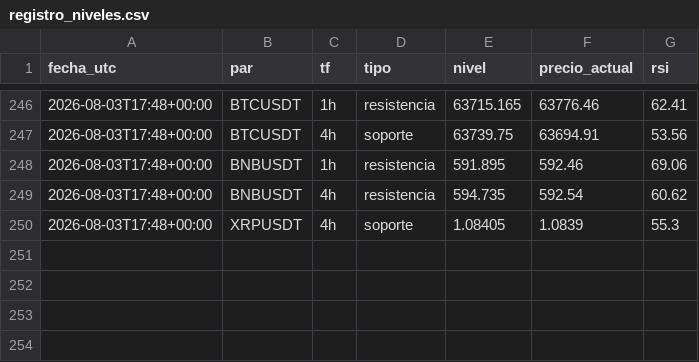
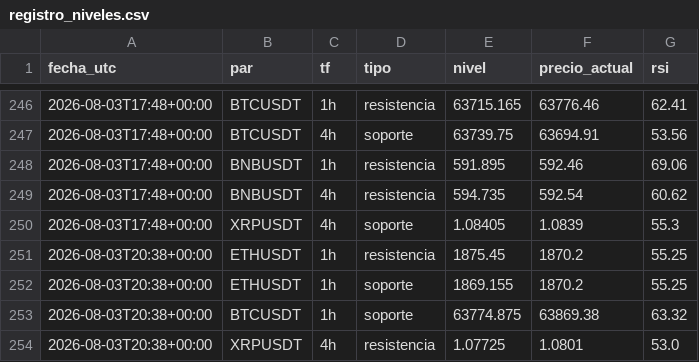
Before and after one commit to teoob/bot-senales, a CSV file: registro_niveles.csv, drawn as a sheet; only a part is shown, gaps mark what is left out.

Commit message:
registro y estado

```diff
--- a/registro_niveles.csv
+++ b/registro_niveles.csv
@@ -250 +250,5 @@ fecha_utc,par,tf,tipo,nivel,precio_actual,rsi
 2026-08-03T17:48+00:00,XRPUSDT,4h,soporte,1.08405,1.0839,55.3
+2026-08-03T20:38+00:00,ETHUSDT,1h,resistencia,1875.45,1870.2,55.25
+2026-08-03T20:38+00:00,ETHUSDT,1h,soporte,1869.155,1870.2,55.25
+2026-08-03T20:38+00:00,BTCUSDT,1h,soporte,63774.875,63869.38,63.32
+2026-08-03T20:38+00:00,XRPUSDT,4h,resistencia,1.07725,1.0801,53.0
```
Also changed, not shown: 1 other file.
